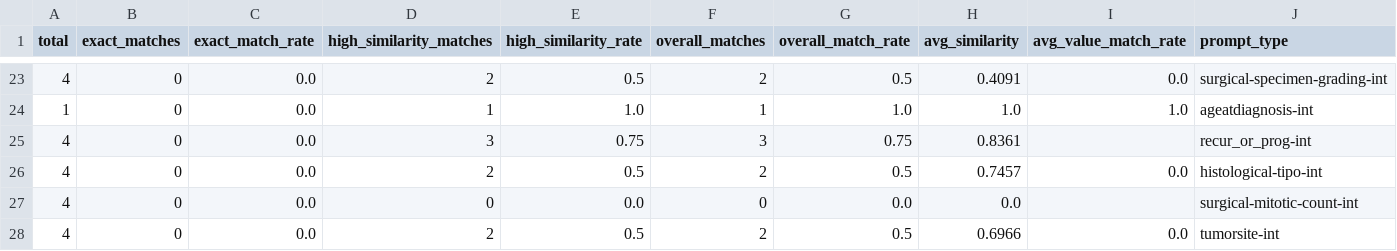
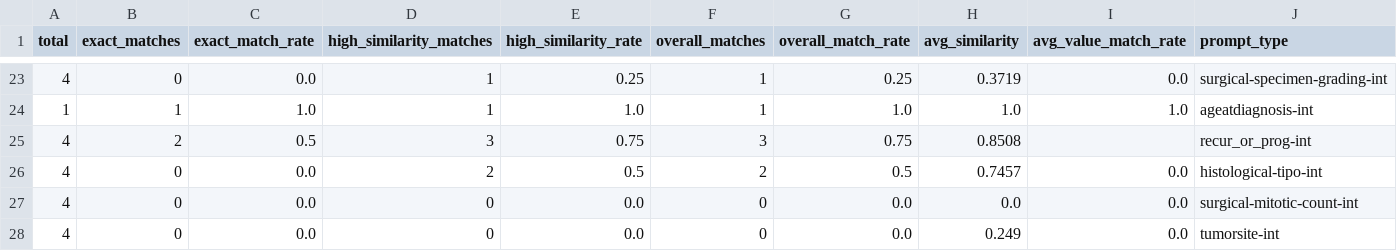
Before and after one commit to unai-zulaika/IDEA4RC-NLP-Ingestion, a CSV file: api/nlp/llm_evaluation_summary.csv, drawn as a sheet; only a part is shown, gaps mark what is left out; the diff covers the shown part only.

```diff
--- a/api/nlp/llm_evaluation_summary.csv
+++ b/api/nlp/llm_evaluation_summary.csv
@@ -23,6 +23,6 @@ total,exact_matches,exact_match_rate,high_similarity_matches,high_similarity_rat
-4,0,0.0,2,0.5,2,0.5,0.4091,0.0,surgical-specimen-grading-int
-1,0,0.0,1,1.0,1,1.0,1.0,1.0,ageatdiagnosis-int
-4,0,0.0,3,0.75,3,0.75,0.8361,,recur_or_prog-int
+4,0,0.0,1,0.25,1,0.25,0.3719,0.0,surgical-specimen-grading-int
+1,1,1.0,1,1.0,1,1.0,1.0,1.0,ageatdiagnosis-int
+4,2,0.5,3,0.75,3,0.75,0.8508,,recur_or_prog-int
 4,0,0.0,2,0.5,2,0.5,0.7457,0.0,histological-tipo-int
-4,0,0.0,0,0.0,0,0.0,0.0,,surgical-mitotic-count-int
-4,0,0.0,2,0.5,2,0.5,0.6966,0.0,tumorsite-int
+4,0,0.0,0,0.0,0,0.0,0.0,0.0,surgical-mitotic-count-int
+4,0,0.0,0,0.0,0,0.0,0.249,0.0,tumorsite-int
```
Also changed, not shown: 4 added rows, 4 removed rows and 22 edited cells elsewhere in this file, api/nlp/llm_evaluation_dates.csv, 13 other files.
